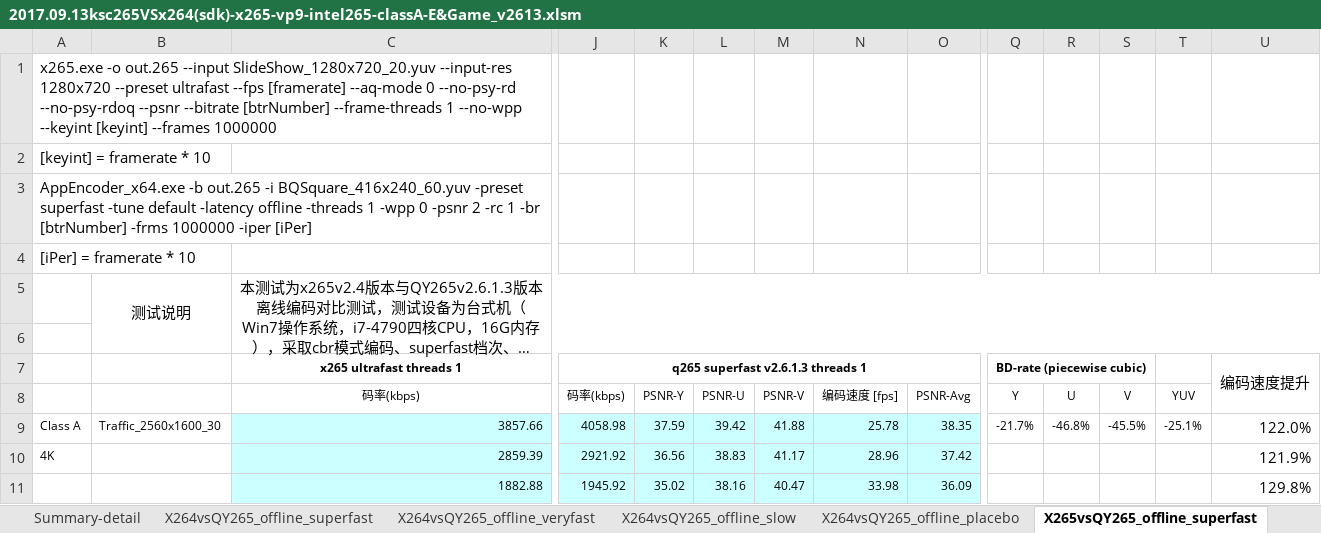
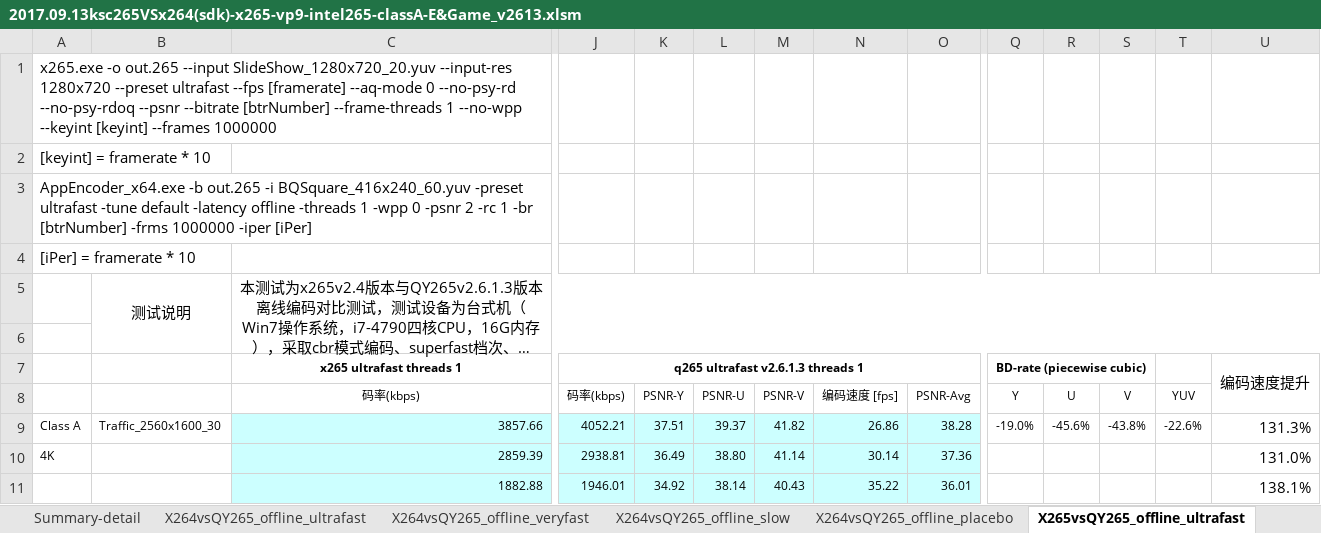
Before and after one commit to ksvc/ks265codec, an Excel workbook: 2017.09.13ksc265VSx264(sdk)-x265-vp9-intel265-classA-E&Game_v2613.xlsm, sheet X265vsQY265_offline_ultrafast, drawn as a sheet; only a part is shown, gaps mark what is left out; long unchanged cells end in …; values as stored, in another font and other column widths than the file's, no borders; conditional formats not drawn; the diff covers the shown part only; the diff names each change by its address in the sheet, - before the commit and + after, or states it on an @@ line.

```diff
--- a/2017.09.13ksc265VSx264(sdk)-x265-vp9-intel265-classA-E&Game_v2613.xlsm (sheet X265vsQY265_offline_ultrafast)
+++ b/2017.09.13ksc265VSx264(sdk)-x265-vp9-intel265-classA-E&Game_v2613.xlsm (sheet X265vsQY265_offline_ultrafast)
-sheet tab: X264vsQY265_offline_superfast
+sheet tab: X264vsQY265_offline_ultrafast
-sheet tab: X265vsQY265_offline_superfast
+sheet tab: X265vsQY265_offline_ultrafast
-A3: …BQSquare_416x240_60.yuv -preset superfast -tune default…
+A3: …BQSquare_416x240_60.yuv -preset ultrafast -tune default…
-J7: q265 superfast v2.6.1.3 threads 1
+J7: q265 ultrafast v2.6.1.3 threads 1
-J9: 4058.98
+J9: 4052.21
-K9: 37.59
+K9: 37.51
-L9: 39.42
+L9: 39.37
-M9: 41.88
+M9: 41.82
-N9: 25.78
+N9: 26.86
-O9: 38.35
+O9: 38.28
-Q9: -21.7%
+Q9: -19.0%
-R9: -46.8%
+R9: -45.6%
-S9: -45.5%
+S9: -43.8%
-T9: -25.1%
+T9: -22.6%
-U9: 122.0%
+U9: 131.3%
-J10: 2921.92
+J10: 2938.81
-K10: 36.56
+K10: 36.49
-L10: 38.83
+L10: 38.80
-M10: 41.17
+M10: 41.14
-N10: 28.96
+N10: 30.14
-O10: 37.42
+O10: 37.36
-U10: 121.9%
+U10: 131.0%
-J11: 1945.92
+J11: 1946.01
-K11: 35.02
+K11: 34.92
-L11: 38.16
+L11: 38.14
-M11: 40.47
+M11: 40.43
-N11: 33.98
+N11: 35.22
-O11: 36.09
+O11: 36.01
-U11: 129.8%
+U11: 138.1%
```
Also changed, not shown: 2 added rows, 2 removed rows and 1796 edited cells elsewhere in this sheet, sheet VP9vsQY265_offline_ultrafast, sheet X264vsQY265_offline_ultrafast, sheet Summary-detail, sheet Summary-sim, other sheet tabs, 2017.09.07qy265VSx264(sdk)_ios.xlsm, 2017.09.11qy265VSx264(sdk)_android.xlsm, 1 other file.
